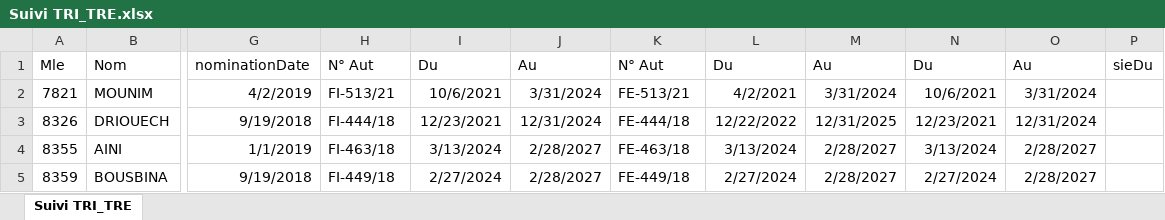
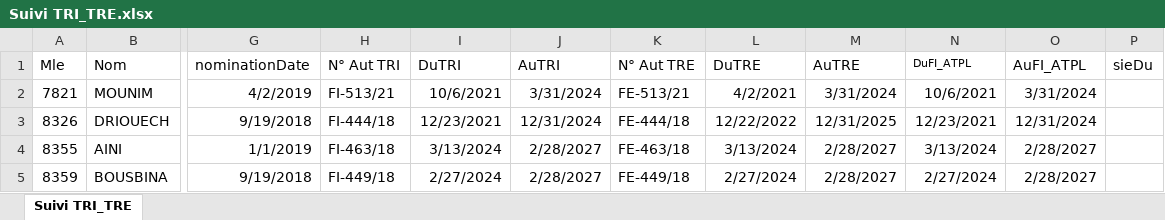
Before and after one commit to saadMeddiche/DataCollector, an Excel workbook: src/main/resources/dataSource/Suivi TRI_TRE.xlsx, sheet Suivi TRI_TRE, drawn as a sheet; only a part is shown, gaps mark what is left out; values as stored, in another font and other column widths than the file's, no borders; the diff names each change by its address in the sheet, - before the commit and + after, or states it on an @@ line.

Commit message:
Extract DacAuthorisation data from Suivi TRI_TRE file

```diff
--- a/src/main/resources/dataSource/Suivi TRI_TRE.xlsx (sheet Suivi TRI_TRE)
+++ b/src/main/resources/dataSource/Suivi TRI_TRE.xlsx (sheet Suivi TRI_TRE)
-H1: N° Aut
+H1: N° Aut TRI
-I1: Du
+I1: DuTRI
-J1: Au
+J1: AuTRI
-K1: N° Aut
+K1: N° Aut TRE
-L1: Du
+L1: DuTRE
-M1: Au
+M1: AuTRE
-N1: Du
+N1: DuFI_ATPL
@@ N1 text size: smaller @@
-O1: Au
+O1: AuFI_ATPL
```
Also changed, not shown: 12 other files.
